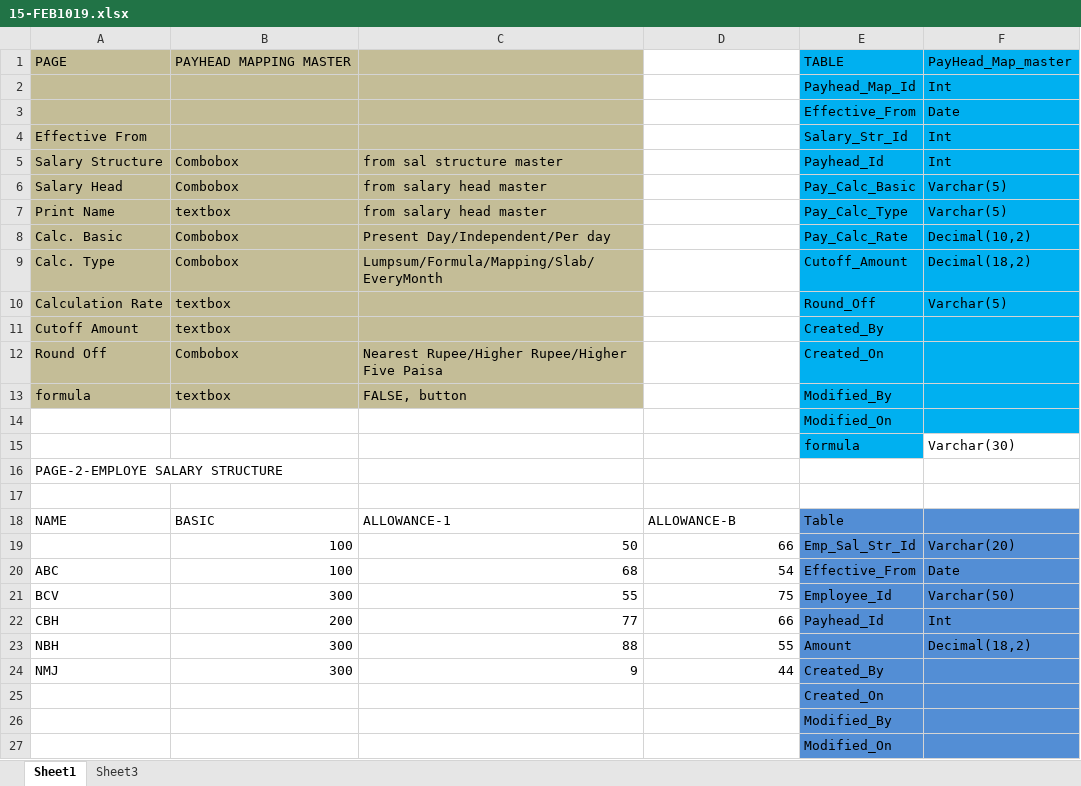
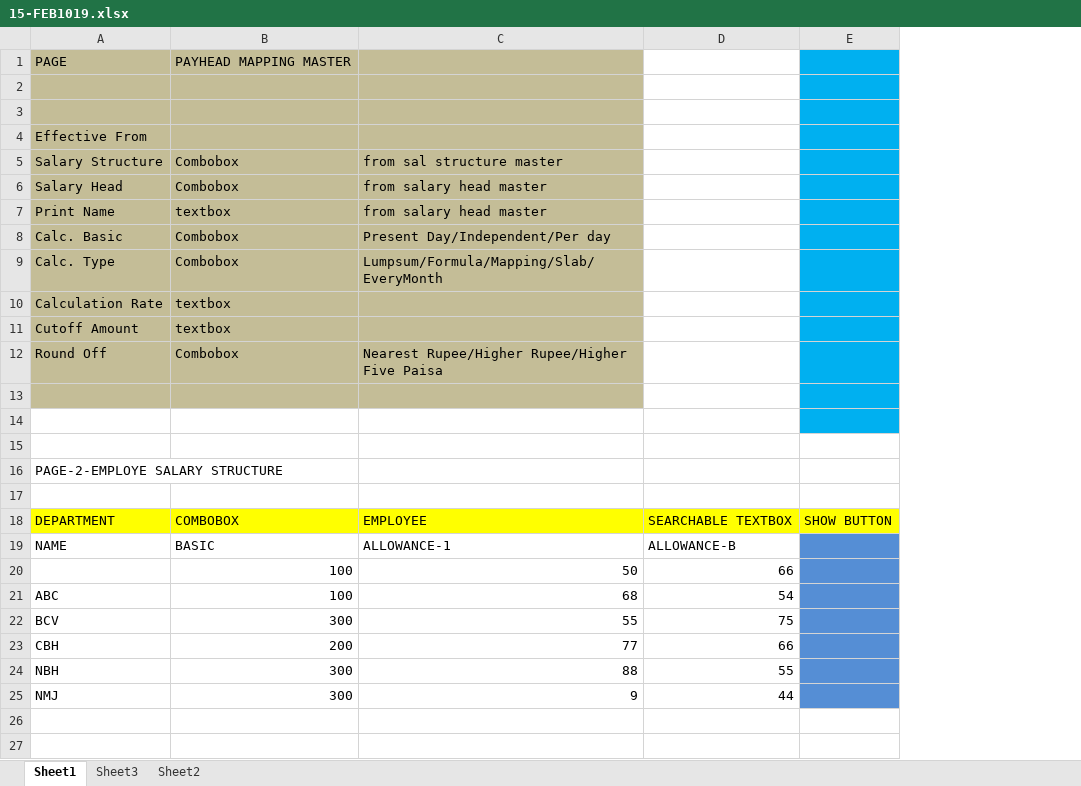
Before and after one commit to SHRA-NITRR/payroll-api, an Excel workbook: 15-FEB1019.xlsx, sheet Sheet1, drawn as a sheet; values as stored, in another font and other column widths than the file's, no borders; removed rows and columns are numbered as before the commit, all else as after; the diff names each change by its address in the sheet, - before the commit and + after, or states it on an @@ line.

```diff
--- a/15-FEB1019.xlsx (sheet Sheet1)
+++ b/15-FEB1019.xlsx (sheet Sheet1)
+sheet tab: Sheet2
-column E, rows 1-24: TABLE | Payhead_Map_Id | Effective_From | Salary_Str_Id | Payhead_Id | Pay_Calc_Basic | Pay_Calc_Type | Pay_Calc_Rate | Cutoff_Amount | Round_Off | Created_By | Created_On | Modified_By | Modified_On | formula |  |  | Table | Emp_Sal_Str_Id | Effective_From | Employee_Id | Payhead_Id | Amount | Created_By
-column F, rows 1-23: PayHead_Map_master | Int | Date | Int | Int | Varchar(5) | Varchar(5) | Decimal(10,2) | Decimal(18,2) | Varchar(5) |  |  |  |  | Varchar(30) |  |  |  | Varchar(20) | Date | Varchar(50) | Int | Decimal(18,2)
+column E, empty
-row 2:  |  |  |  | Payhead_Map_Id | Int
+row 2: (empty)
-row 3:  |  |  |  | Effective_From | Date
+row 3: (empty)
-row 13: formula | textbox | FALSE, button |  | Modified_By
+row 13: (empty)
-row 15:  |  |  |  | formula | Varchar(30)
+row 15: (empty)
+row 18: DEPARTMENT | COMBOBOX | EMPLOYEE | SEARCHABLE TEXTBOX | SHOW BUTTON
-row 25:  |  |  |  | Created_On
-row 26:  |  |  |  | Modified_By
-row 27:  |  |  |  | Modified_On
```
Also changed, not shown: 55 other files.
